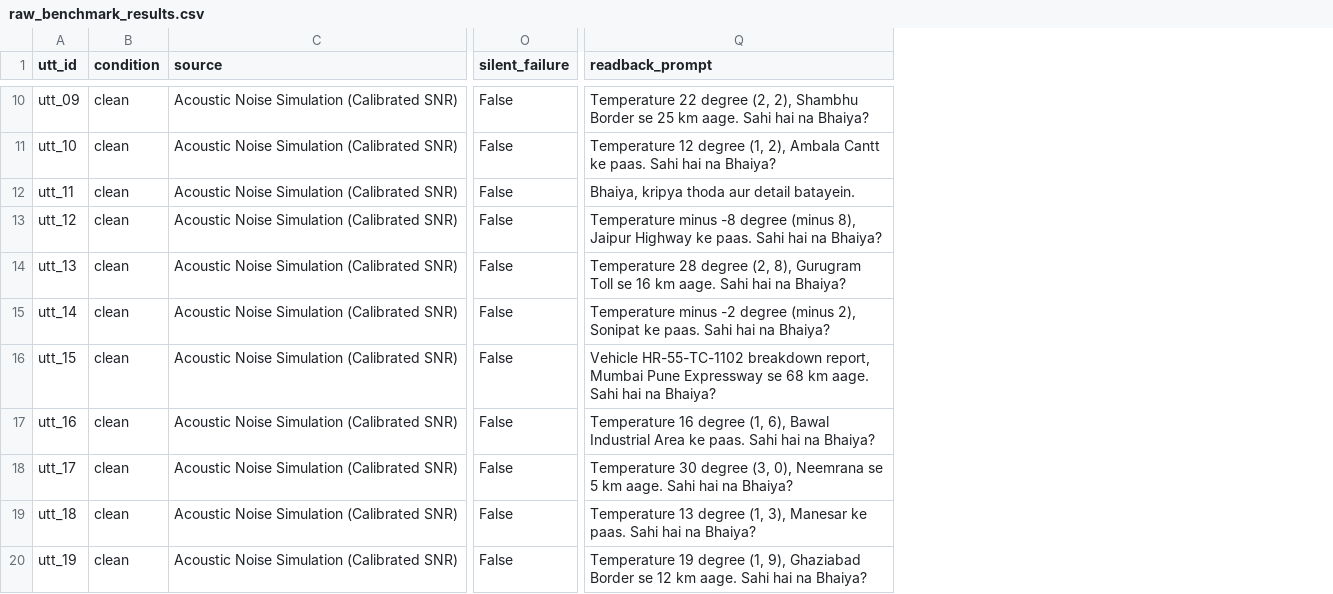
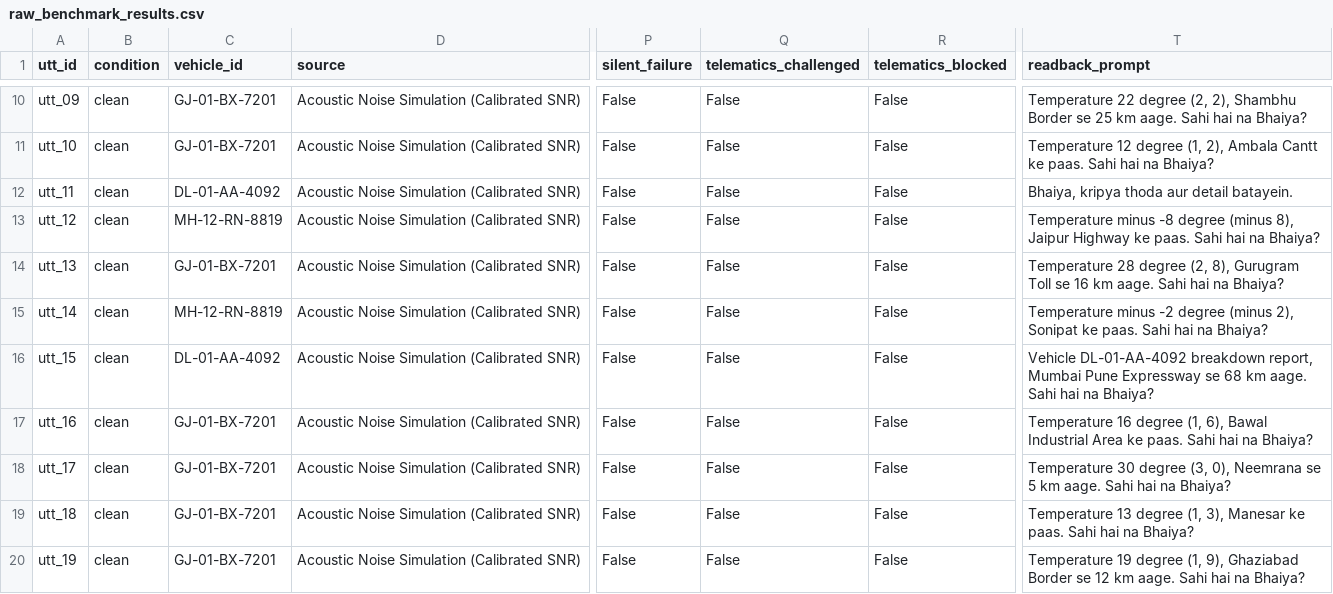
Before and after one commit to vishalbhardwaj-source/Vaani, a CSV file: benchmark/results/raw_benchmark_results.csv, drawn as a sheet; only a part is shown, gaps mark what is left out; addresses are those after the commit; the diff covers the shown part only; the diff names each change by its address in the sheet, - before the commit and + after, or states it on an @@ line.

```diff
--- a/benchmark/results/raw_benchmark_results.csv
+++ b/benchmark/results/raw_benchmark_results.csv
+column C (vehicle_id), rows 10-20: GJ-01-BX-7201 | GJ-01-BX-7201 | DL-01-AA-4092 | MH-12-RN-8819 | GJ-01-BX-7201 | MH-12-RN-8819 | DL-01-AA-4092 | GJ-01-BX-7201 | GJ-01-BX-7201 | GJ-01-BX-7201 | GJ-01-BX-7201
+column Q (telematics_challenged), rows 10-20: all False
+column R (telematics_blocked), rows 10-20: all False
-T16 (readback_prompt): Vehicle HR-55-TC-1102 breakdown report,…
+T16 (readback_prompt): Vehicle DL-01-AA-4092 breakdown report,…
```
Also changed, not shown: 20 edited cells elsewhere in this file, benchmark/results/model_evaluation_metrics.csv, benchmark/results/summary_metrics.csv, 13 other files.
